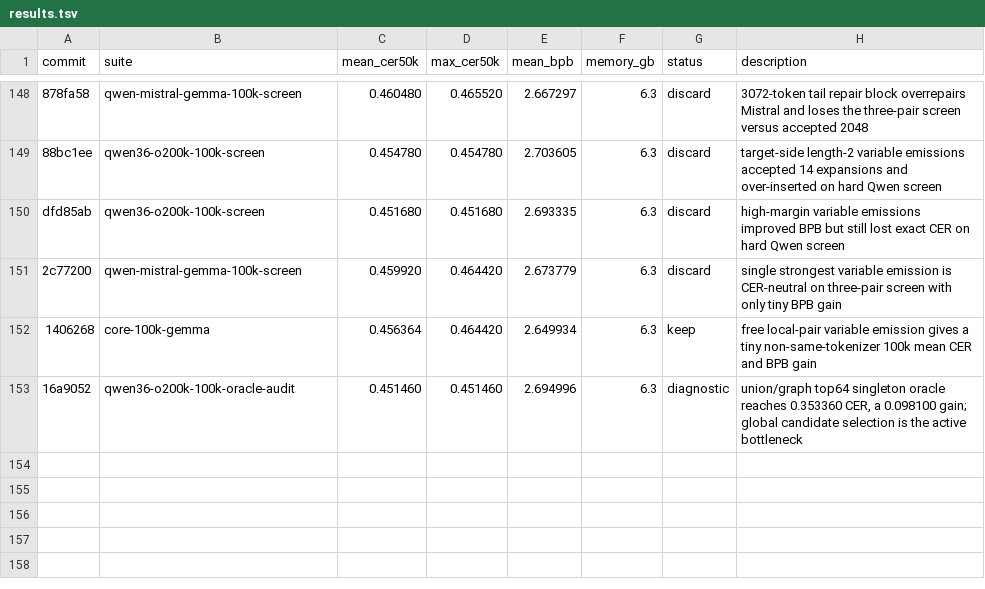
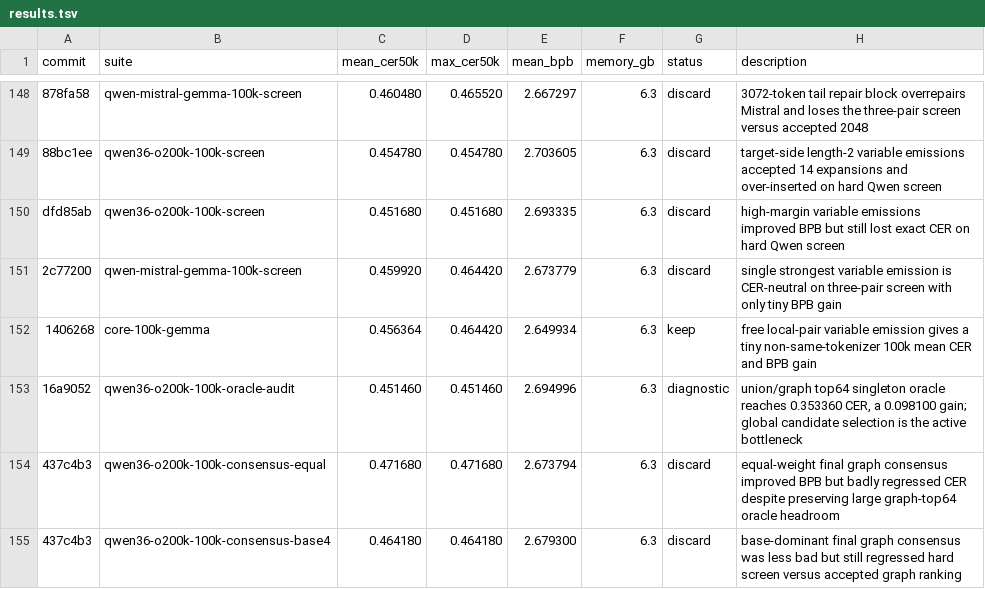
Before and after one commit to anpaure/detokenizer, a TSV file: results.tsv, drawn as a sheet; only a part is shown, gaps mark what is left out.

Commit message:
Record bagged consensus screens

```diff
--- a/results.tsv
+++ b/results.tsv
@@ -153 +153,3 @@ dfd85ab	qwen36-o200k-100k-screen	0.451680	0.451680	2.693335	6.3	discard	high-mar
 16a9052	qwen36-o200k-100k-oracle-audit	0.451460	0.451460	2.694996	6.3	diagnostic	union/graph top64 singleton oracle reaches 0.353360 CER, a 0.098100 gain; global candidate selection is the active bottleneck
+437c4b3	qwen36-o200k-100k-consensus-equal	0.471680	0.471680	2.673794	6.3	discard	equal-weight final graph consensus improved BPB but badly regressed CER despite preserving large graph-top64 oracle headroom
+437c4b3	qwen36-o200k-100k-consensus-base4	0.464180	0.464180	2.679300	6.3	discard	base-dominant final graph consensus was less bad but still regressed hard screen versus accepted graph ranking
```
